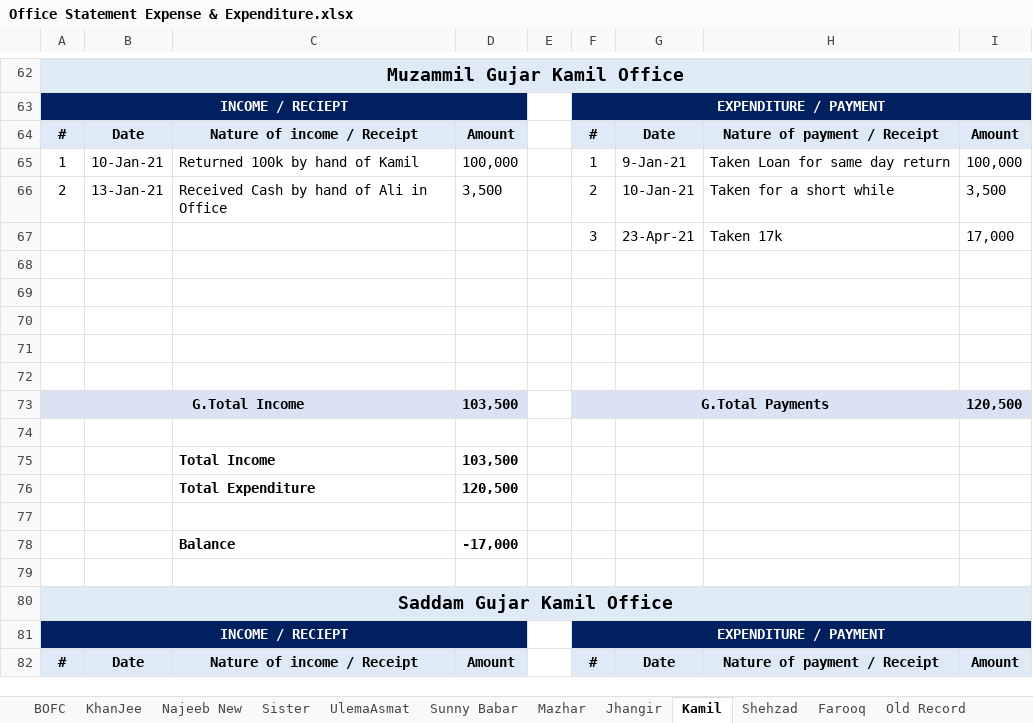
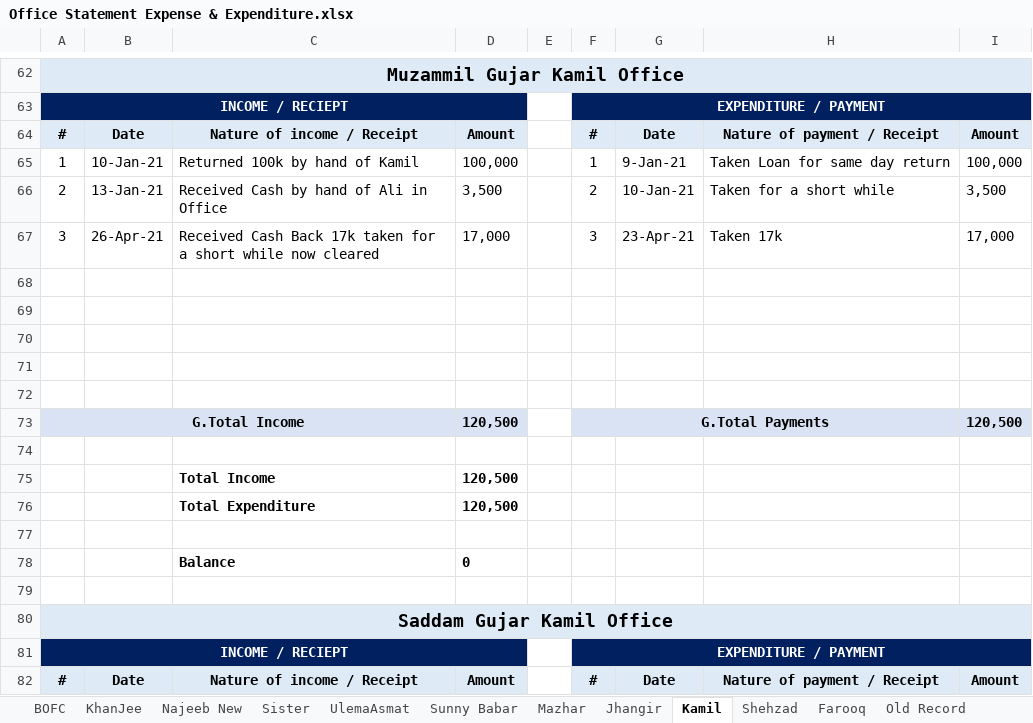
Before and after one commit to najeebassociates/Excel-For-Sell, an Excel workbook: Office Statement Expense & Expenditure.xlsx, sheet Kamil, drawn as a sheet; only a part is shown, gaps mark what is left out; values as stored, in another font and other column widths than the file's, no borders; the diff names each change by its address in the sheet, - before the commit and + after, or states it on an @@ line.

Commit message:
Received 17k back from muzammil

```diff
--- a/Office Statement Expense & Expenditure.xlsx (sheet Kamil)
+++ b/Office Statement Expense & Expenditure.xlsx (sheet Kamil)
-A67: (empty)
+A67: 3
-B67: (empty)
+B67: 26-Apr-21
-C67: (empty)
+C67: Received Cash Back 17k taken for a short while now cleared
-D67: (empty)
+D67: 17,000
-D73: 103,500
+D73: 120,500
-D75: 103,500
+D75: 120,500
-D78: -17,000
+D78: 0
```
Also changed, not shown: sheet GT Calc, sheet Sheet1.
